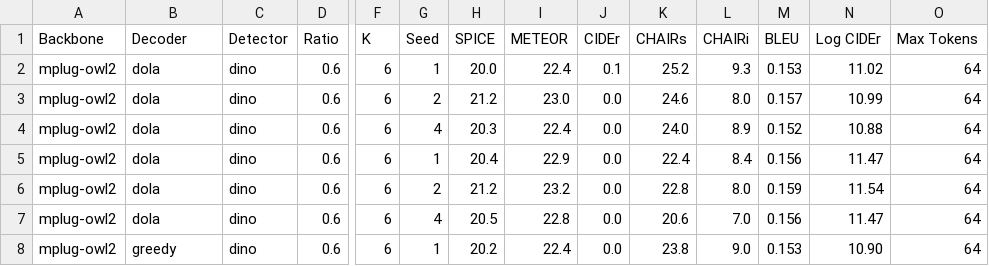
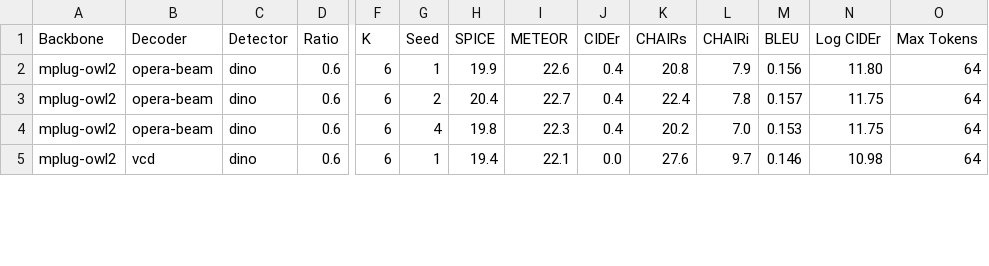
Before and after one commit to BillChan226/HALC, a CSV file: eval/eval_results.csv, drawn as a sheet; only a part is shown, gaps mark what is left out; removed rows and columns are numbered as before the commit, all else as after; rows hold the shown columns only; the diff covers the shown part only; the diff names each change by its address in the sheet, - before the commit and + after, or states it on an @@ line.

```diff
--- a/eval/eval_results.csv
+++ b/eval/eval_results.csv
-row 2: mplug-owl2 | dola | dino | 0.6 | 6 | 1 | 20.0 | 22.4 | 0.1 | 25.2 | 9.3 | 0.153 | 11.02 | 64
-row 3: mplug-owl2 | dola | dino | 0.6 | 6 | 2 | 21.2 | 23.0 | 0.0 | 24.6 | 8.0 | 0.157 | 10.99 | 64
-row 4: mplug-owl2 | dola | dino | 0.6 | 6 | 4 | 20.3 | 22.4 | 0.0 | 24.0 | 8.9 | 0.152 | 10.88 | 64
-B2:B4 (Decoder): dola
+B2:B4 (Decoder): opera-beam
-H2 (SPICE): 20.4
+H2 (SPICE): 19.9
-I2 (METEOR): 22.9
+I2 (METEOR): 22.6
-J2:J4 (CIDEr): 0.0
+J2:J4 (CIDEr): 0.4
-K2 (CHAIRs): 22.4
+K2 (CHAIRs): 20.8
-L2 (CHAIRi): 8.4
+L2 (CHAIRi): 7.9
-N2 (Log CIDEr): 11.47
+N2 (Log CIDEr): 11.80
-H3 (SPICE): 21.2
+H3 (SPICE): 20.4
-I3 (METEOR): 23.2
+I3 (METEOR): 22.7
-K3 (CHAIRs): 22.8
+K3 (CHAIRs): 22.4
-L3 (CHAIRi): 8.0
+L3 (CHAIRi): 7.8
-M3 (BLEU): 0.159
+M3 (BLEU): 0.157
-N3 (Log CIDEr): 11.54
+N3 (Log CIDEr): 11.75
-H4 (SPICE): 20.5
+H4 (SPICE): 19.8
-I4 (METEOR): 22.8
+I4 (METEOR): 22.3
-K4 (CHAIRs): 20.6
+K4 (CHAIRs): 20.2
-M4 (BLEU): 0.156
+M4 (BLEU): 0.153
-N4 (Log CIDEr): 11.47
+N4 (Log CIDEr): 11.75
-B5 (Decoder): greedy
+B5 (Decoder): vcd
-H5 (SPICE): 20.2
+H5 (SPICE): 19.4
-I5 (METEOR): 22.4
+I5 (METEOR): 22.1
-K5 (CHAIRs): 23.8
+K5 (CHAIRs): 27.6
-L5 (CHAIRi): 9.0
+L5 (CHAIRi): 9.7
-M5 (BLEU): 0.153
+M5 (BLEU): 0.146
-N5 (Log CIDEr): 10.90
+N5 (Log CIDEr): 10.98
```
Also changed, not shown: 6 removed rows and 14 edited cells elsewhere in this file, 20 other files.
